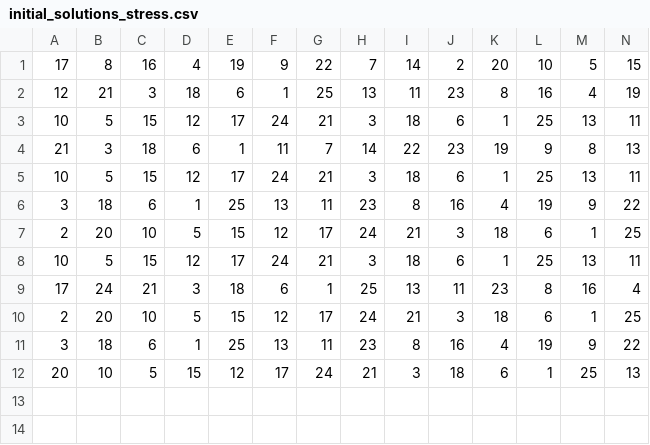
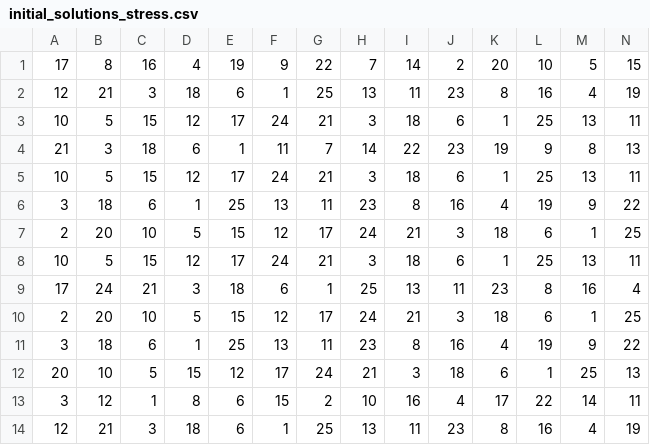
Before and after one commit to zhangdi0531/Meta_OPT, a CSV file: data/initial_solutions_stress.csv (was initial_solutions_stress.csv), drawn as a sheet; only a part is shown; rows hold the shown columns only; the diff names each change by its address in the sheet, - before the commit and + after, or states it on an @@ line.

```diff
--- a/initial_solutions_stress.csv
+++ b/data/initial_solutions_stress.csv
+row 13: 3 | 12 | 1 | 8 | 6 | 15 | 2 | 10 | 16 | 4 | 17 | 22 | 14 | 11
+row 14: 12 | 21 | 3 | 18 | 6 | 1 | 25 | 13 | 11 | 23 | 8 | 16 | 4 | 19
```
Also changed, not shown: data/initial_solutions_distance.csv, 3 other files.
